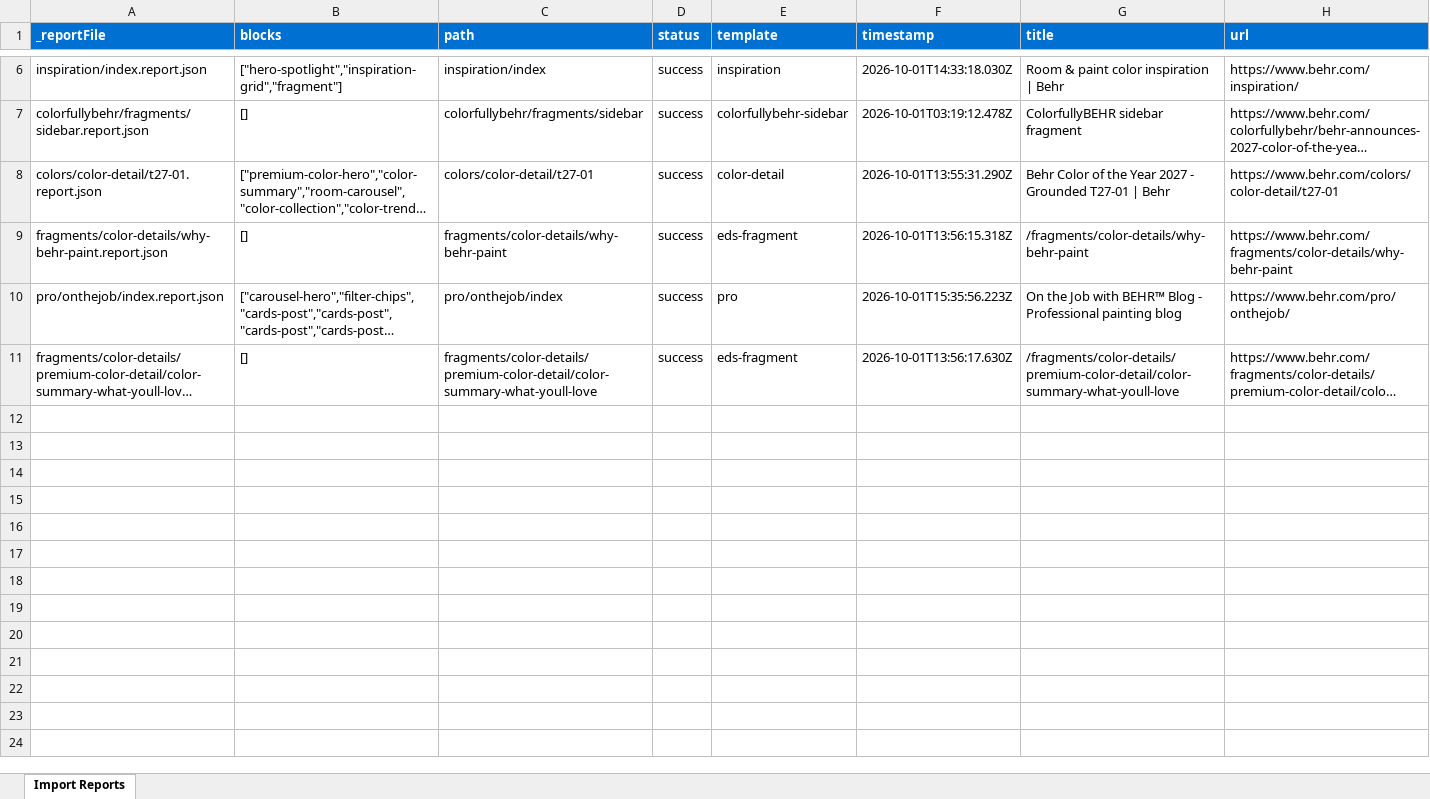
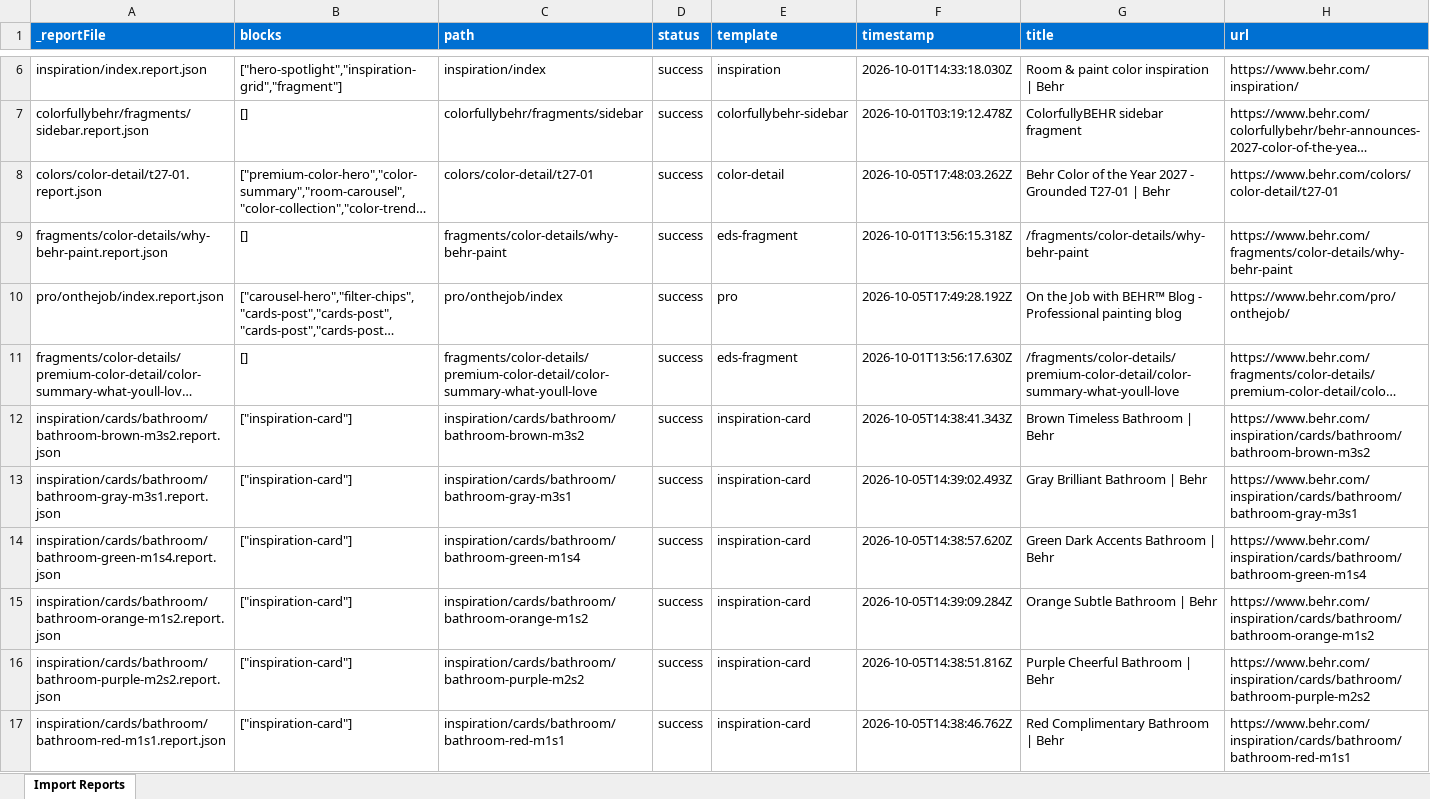
Before and after one commit to oharris69/behr-eds-ew, an Excel workbook: tools/importer/reports/import-pro.report.xlsx, sheet Import Reports, drawn as a sheet; only a part is shown, gaps mark what is left out; long unchanged cells end in …; values as stored, in another font and other column widths than the file's, no borders; the diff covers the shown part only; the diff names each change by its address in the sheet, - before the commit and + after, or states it on an @@ line.

```diff
--- a/tools/importer/reports/import-pro.report.xlsx (sheet Import Reports)
+++ b/tools/importer/reports/import-pro.report.xlsx (sheet Import Reports)
-F8 (timestamp): 2026-10-01T13:55:31.290Z
+F8 (timestamp): 2026-10-05T17:48:03.262Z
-F10 (timestamp): 2026-10-01T15:35:56.223Z
+F10 (timestamp): 2026-10-05T17:49:28.192Z
+row 12: inspiration/cards/bathroom/bathroom-brown-m3s2.report.json | ["inspiration-card"] | inspiration/cards/bathroom/bathroom-brown-m3s2 | success | inspiration-card | 2026-10-05T14:38:41.343Z | Brown Timeless Bathroom | Behr | https://www.behr.com/inspiration/cards/bathroom/bathroom-brown-m3s2
+row 13: inspiration/cards/bathroom/bathroom-gray-m3s1.report.json | ["inspiration-card"] | inspiration/cards/bathroom/bathroom-gray-m3s1 | success | inspiration-card | 2026-10-05T14:39:02.493Z | Gray Brilliant Bathroom | Behr | https://www.behr.com/inspiration/cards/bathroom/bathroom-gray-m3s1
+row 14: inspiration/cards/bathroom/bathroom-green-m1s4.report.json | ["inspiration-card"] | inspiration/cards/bathroom/bathroom-green-m1s4 | success | inspiration-card | 2026-10-05T14:38:57.620Z | Green Dark Accents Bathroom | Behr | https://www.behr.com/inspiration/cards/bathroom/bathroom-green-m1s4
+row 15: inspiration/cards/bathroom/bathroom-orange-m1s2.report.json | ["inspiration-card"] | inspiration/cards/bathroom/bathroom-orange-m1s2 | success | inspiration-card | 2026-10-05T14:39:09.284Z | Orange Subtle Bathroom | Behr | https://www.behr.com/inspiration/cards/bathroom/bathroom-orange-m1s2
+row 16: inspiration/cards/bathroom/bathroom-purple-m2s2.report.json | ["inspiration-card"] | inspiration/cards/bathroom/bathroom-purple-m2s2 | success | inspiration-card | 2026-10-05T14:38:51.816Z | Purple Cheerful Bathroom | Behr | https://www.behr.com/inspiration/cards/bathroom/bathroom-purple-m2s2
+row 17: inspiration/cards/bathroom/bathroom-red-m1s1.report.json | ["inspiration-card"] | inspiration/cards/bathroom/bathroom-red-m1s1 | success | inspiration-card | 2026-10-05T14:38:46.762Z | Red Complimentary Bathroom | Behr | https://www.behr.com/inspiration/cards/bathroom/bathroom-red-m1s1
```
Also changed, not shown: 84 added rows elsewhere in this sheet, tools/importer/reports/import-color-detail.report.xlsx, 10 other files.
